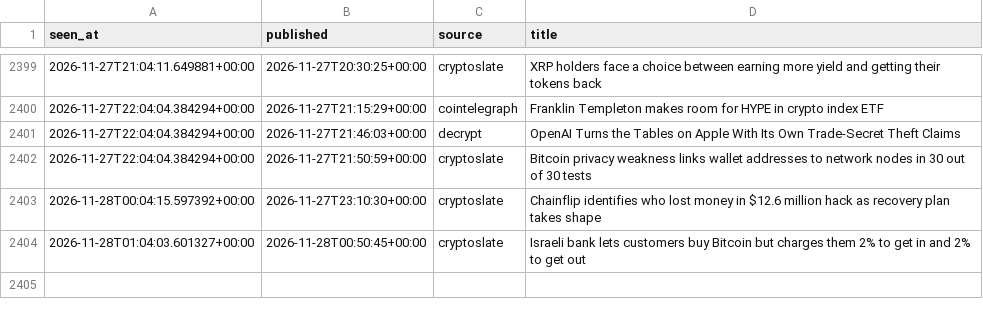
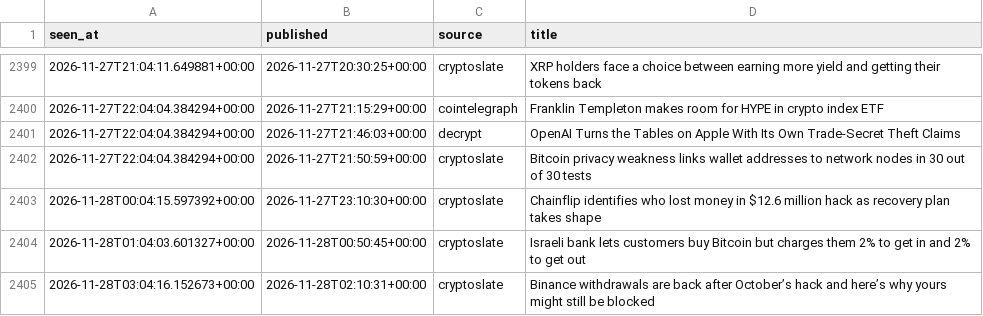
Before and after one commit to moremurariu/Project-Space-Eagle, a CSV file: paper_trading/state/news/headlines_2026-11.csv, drawn as a sheet; only a part is shown, gaps mark what is left out.

```diff
--- a/paper_trading/state/news/headlines_2026-11.csv
+++ b/paper_trading/state/news/headlines_2026-11.csv
@@ -2404 +2404,2 @@ seen_at,published,source,title
 2026-11-28T01:04:03.601327+00:00,2026-11-28T00:50:45+00:00,cryptoslate,Israeli bank lets customers buy Bitcoin but charges them 2% to get in and 2% to get out
+2026-11-28T03:04:16.152673+00:00,2026-11-28T02:10:31+00:00,cryptoslate,Binance withdrawals are back after October’s hack and here’s why yours might still be blocked
```
Also changed, not shown: paper_trading/state/equity.csv, paper_trading/state/options/skew_2026-11.csv, 12 other files.
